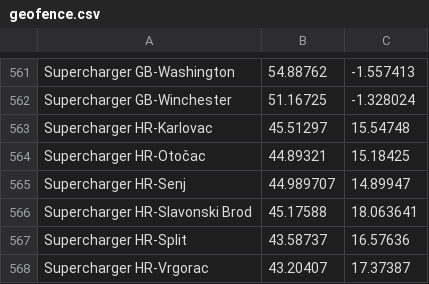
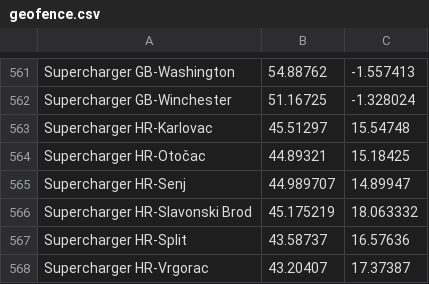
Before and after one commit to bassmaster187/TeslaLogger, a CSV file: TeslaLogger/bin/geofence.csv, drawn as a sheet; only a part is shown, gaps mark what is left out.

Commit message:
Slavonksi Brod moved - TeslaMap seems to be outdated

```diff
--- a/TeslaLogger/bin/geofence.csv
+++ b/TeslaLogger/bin/geofence.csv
@@ -565,3 +565,3 @@ Supercharger HR-Otočac, 44.89321, 15.18425
 Supercharger HR-Senj, 44.989707,14.89947
-Supercharger HR-Slavonski Brod,45.17588,18.063641
+Supercharger HR-Slavonski Brod, 45.175219, 18.063332
 Supercharger HR-Split, 43.58737, 16.57636
```
